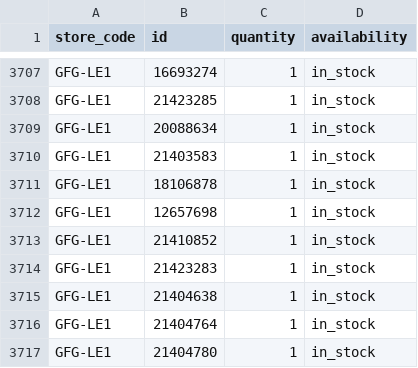
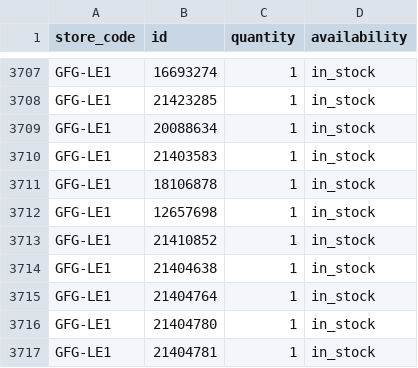
Before and after one commit to Geekmagic1983/gfg-local-inventory, a TSV file: docs/local-inventory.tsv, drawn as a sheet; only a part is shown, gaps mark what is left out; the shorter side is filled out with more unchanged rows.

```diff
--- a/docs/local-inventory.tsv
+++ b/docs/local-inventory.tsv
@@ -3713,3 +3713,2 @@ GFG-LE1	12657698	1	in_stock
 GFG-LE1	21410852	1	in_stock
-GFG-LE1	21423283	1	in_stock
 GFG-LE1	21404638	1	in_stock
```
